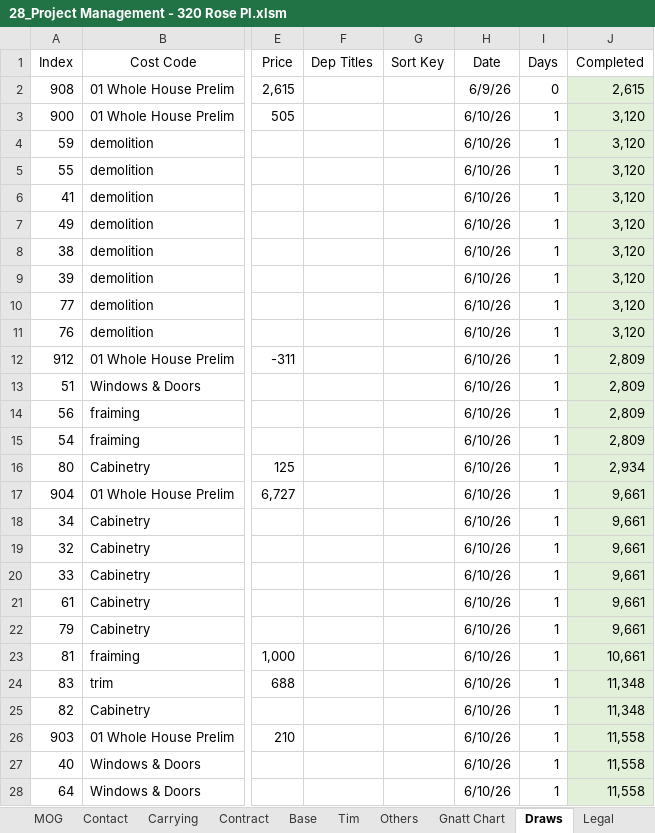
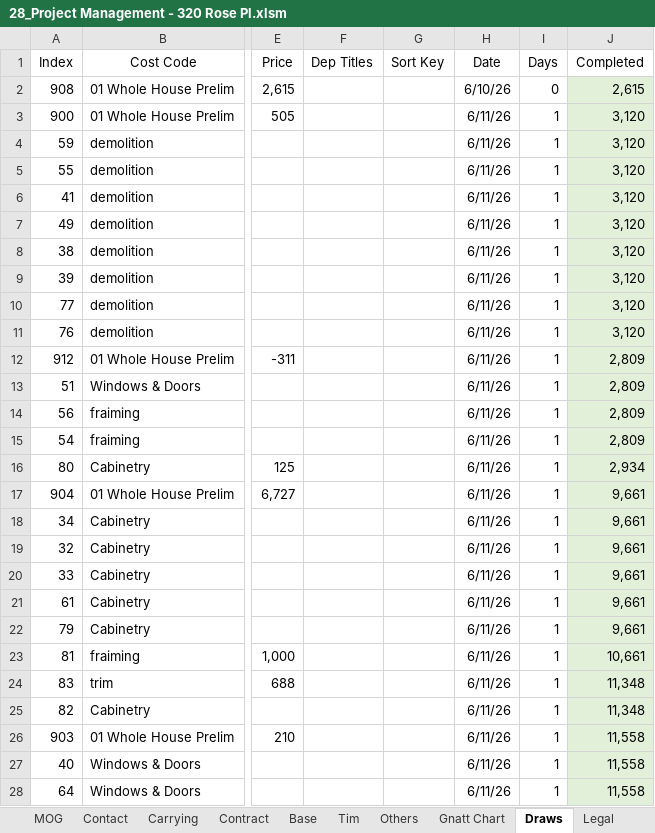
Before and after one commit to BuyYourHome/Admin-Wiki, an Excel workbook: Project Rooms/Contract for Deed/source/320 Rose project spreadsheet/28_Project Management - 320 Rose Pl.xlsm, sheet Draws, drawn as a sheet; only a part is shown, gaps mark what is left out; values as stored, in another font and other column widths than the file's, no borders; table styles not drawn; the diff covers the shown part only; the diff names each change by its address in the sheet, - before the commit and + after, or states it on an @@ line.

```diff
--- a/Project Rooms/Contract for Deed/source/320 Rose project spreadsheet/28_Project Management - 320 Rose Pl.xlsm (sheet Draws)
+++ b/Project Rooms/Contract for Deed/source/320 Rose project spreadsheet/28_Project Management - 320 Rose Pl.xlsm (sheet Draws)
-H2 (Date): 6/9/26
+H2 (Date): 6/10/26
-H3:H28 (Date): 6/10/26
+H3:H28 (Date): 6/11/26
```
Also changed, not shown: 21 edited cells elsewhere in this sheet, sheet Gnatt Chart, sheet Tim, sheet Base, sheet Profit, sheet Docs, formulas that keep their value, 12 other files.
